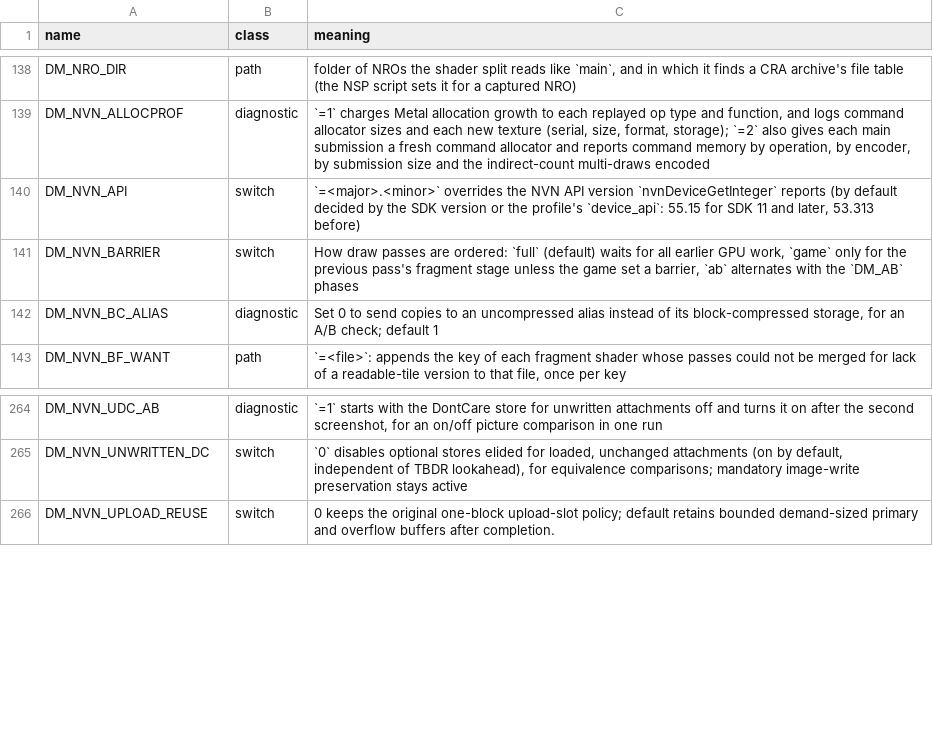
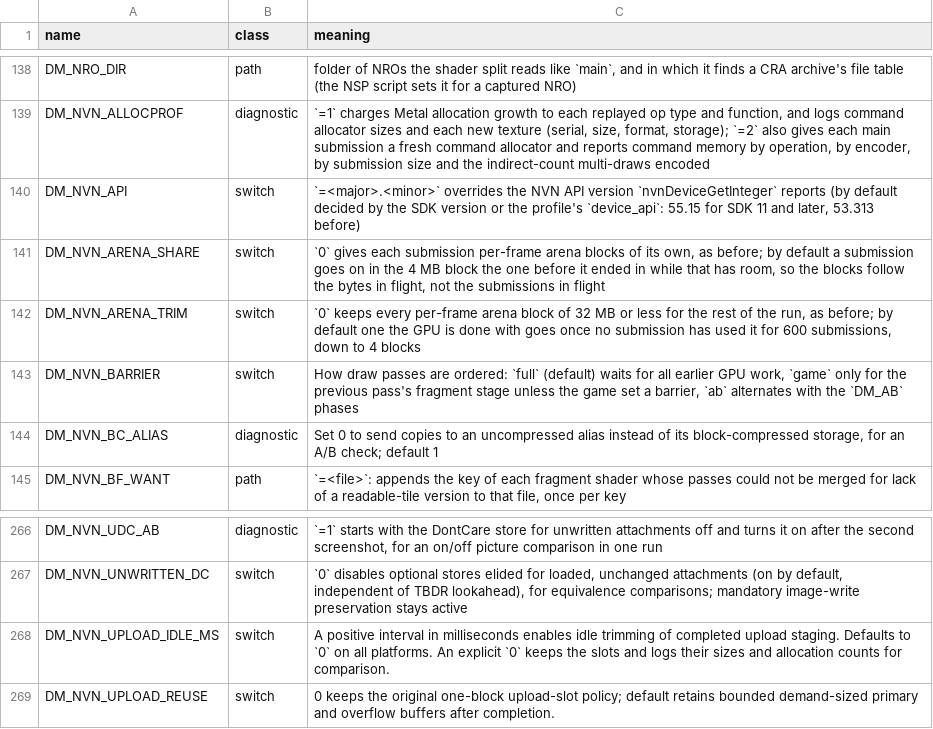
Before and after one commit to iDams/nxnative, a TSV file: docs/env_switches.tsv, drawn as a sheet; only a part is shown, gaps mark what is left out; the diff names each change by its address in the sheet, - before the commit and + after, or states it on an @@ line.

Commit message:
Sync Wave 6B-2a: NVN arena sharing/trim, upload idle, pool log replay, zero bands, RT slack, queue/present fixes

```diff
--- a/docs/env_switches.tsv
+++ b/docs/env_switches.tsv
+row 141: DM_NVN_ARENA_SHARE | switch | `0` gives each submission per-frame arena blocks of its own, as before; by default a submission goes on in the 4 MB block the one before it ended in while that has room, so the blocks follow the bytes in flight, not the submissions in flight
+row 142: DM_NVN_ARENA_TRIM | switch | `0` keeps every per-frame arena block of 32 MB or less for the rest of the run, as before; by default one the GPU is done with goes once no submission has used it for 600 submissions, down to 4 blocks
+row 268: DM_NVN_UPLOAD_IDLE_MS | switch | A positive interval in milliseconds enables idle trimming of completed upload staging. Defaults to `0` on all platforms. An explicit `0` keeps the slots and logs their sizes and allocation counts for comparison.
```
Also changed, not shown: 13 other files.
